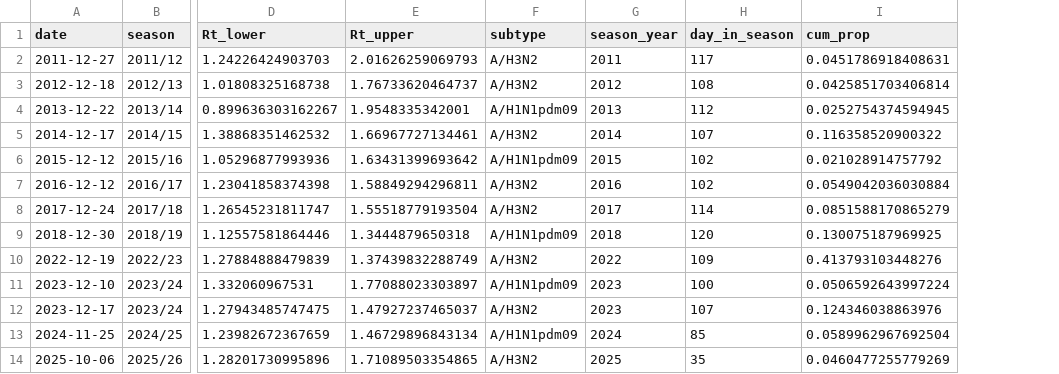
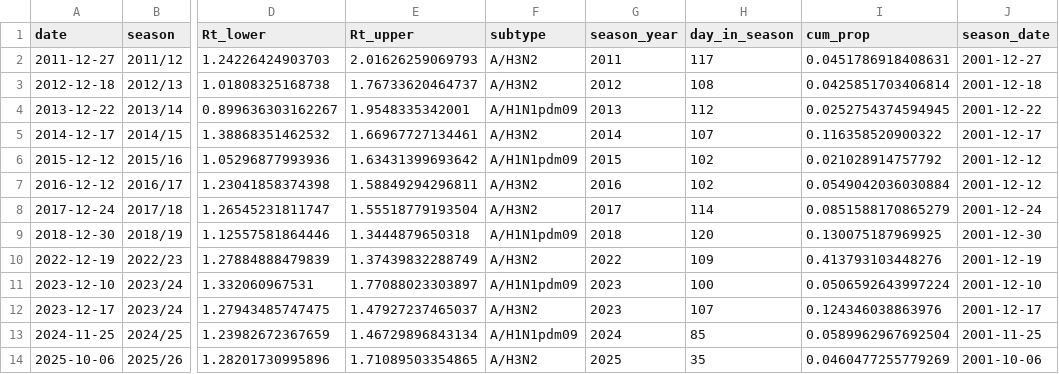
Before and after one commit to hay-idd/influenza_H3N2_k_clade, a CSV file: figures/peak_rt_estimates.csv, drawn as a sheet; only a part is shown, gaps mark what is left out; the diff names each change by its address in the sheet, - before the commit and + after, or states it on an @@ line.

```diff
--- a/figures/peak_rt_estimates.csv
+++ b/figures/peak_rt_estimates.csv
+column J (season_date), rows 2-14: 2001-12-27 | 2001-12-18 | 2001-12-22 | 2001-12-17 | 2001-12-12 | 2001-12-12 | 2001-12-24 | 2001-12-30 | 2001-12-19 | 2001-12-10 | 2001-12-17 | 2001-11-25 | 2001-10-06
```
Also changed, not shown: results/flunet_all_growth_rates.csv, results/flunet_h3_growth_rates.csv, 50 other files.
